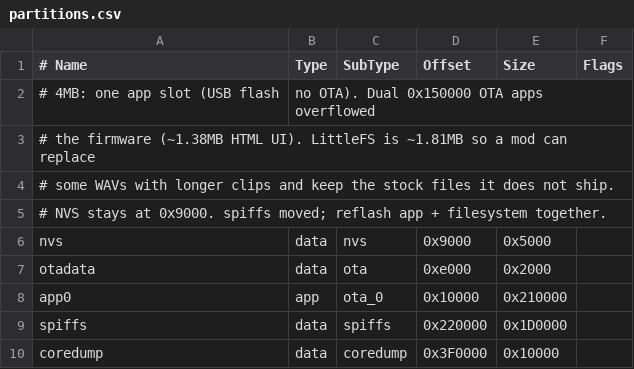
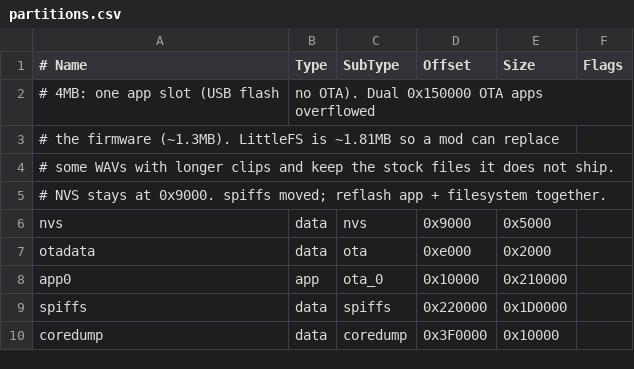
Before and after one commit to Mechazawa/tiny-engineer, a CSV file: partitions.csv, drawn as a sheet.

```diff
--- a/partitions.csv
+++ b/partitions.csv
@@ -2,3 +2,3 @@
 # 4MB: one app slot (USB flash, no OTA). Dual 0x150000 OTA apps overflowed
-# the firmware (~1.38MB HTML UI). LittleFS is ~1.81MB so a mod can replace
+# the firmware (~1.3MB). LittleFS is ~1.81MB so a mod can replace
 # some WAVs with longer clips and keep the stock files it does not ship.
```
Also changed, not shown: 20 other files.
